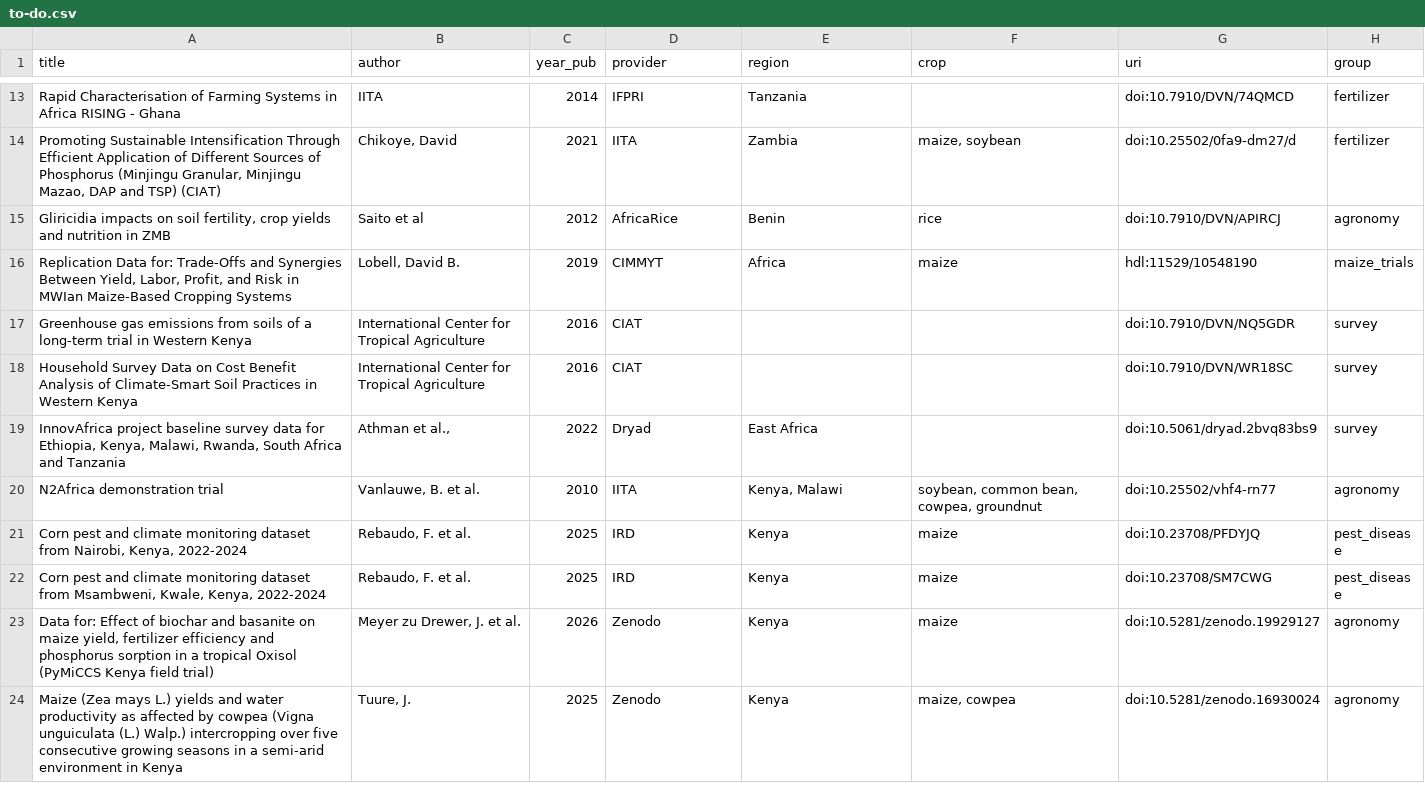
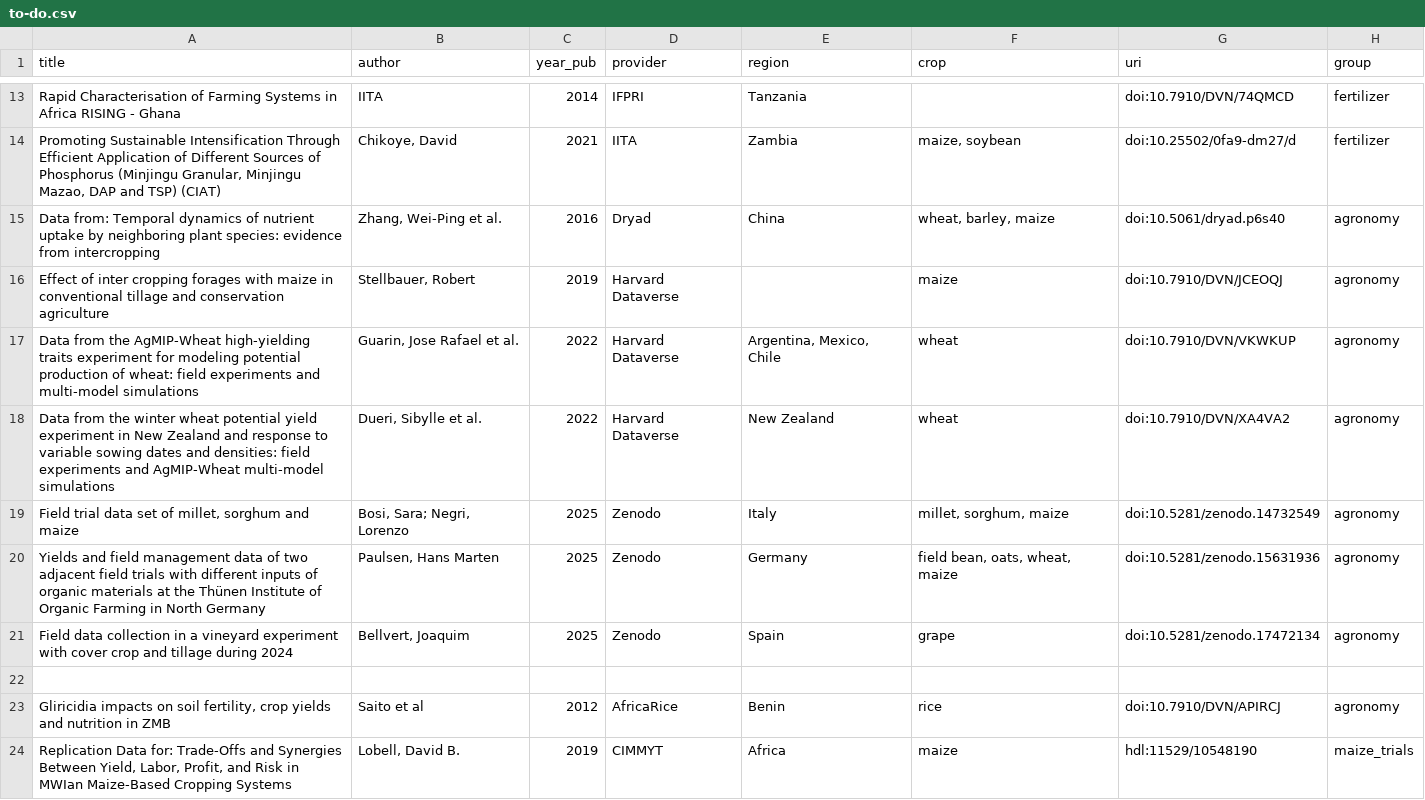
Before and after one commit to carob-data/carob, a CSV file: misc/todo/to-do.csv, drawn as a sheet; only a part is shown, gaps mark what is left out; the shorter side is filled out with more unchanged rows; the diff names each change by its address in the sheet, - before the commit and + after, or states it on an @@ line.

```diff
--- a/misc/todo/to-do.csv
+++ b/misc/todo/to-do.csv
+row 15: Data from: Temporal dynamics of nutrient uptake by neighboring plant species: evidence from intercropping | Zhang, Wei-Ping et al. | 2016 | Dryad | China | wheat, barley, maize | doi:10.5061/dryad.p6s40 | agronomy
+row 16: Effect of inter cropping forages with maize in conventional tillage and conservation agriculture | Stellbauer, Robert | 2019 | Harvard Dataverse |  | maize | doi:10.7910/DVN/JCEOQJ | agronomy
+row 17: Data from the AgMIP-Wheat high-yielding traits experiment for modeling potential production of wheat: field experiments and multi-model simulations | Guarin, Jose Rafael et al. | 2022 | Harvard Dataverse | Argentina, Mexico, Chile | wheat | doi:10.7910/DVN/VKWKUP | agronomy
+row 18: Data from the winter wheat potential yield experiment in New Zealand and response to variable sowing dates and densities: field experiments and AgMIP-Wheat multi-model simulations | Dueri, Sibylle et al. | 2022 | Harvard Dataverse | New Zealand | wheat | doi:10.7910/DVN/XA4VA2 | agronomy
+row 19: Field trial data set of millet, sorghum and maize | Bosi, Sara; Negri, Lorenzo | 2025 | Zenodo | Italy | millet, sorghum, maize | doi:10.5281/zenodo.14732549 | agronomy
+row 20: Yields and field management data of two adjacent field trials with different inputs of organic materials at the Thünen Institute of Organic Farming in North Germany | Paulsen, Hans Marten | 2025 | Zenodo | Germany | field bean, oats, wheat, maize | doi:10.5281/zenodo.15631936 | agronomy
+row 21: Field data collection in a vineyard experiment with cover crop and tillage during 2024 | Bellvert, Joaquim | 2025 | Zenodo | Spain | grape | doi:10.5281/zenodo.17472134 | agronomy
+row 22: (empty)
```
